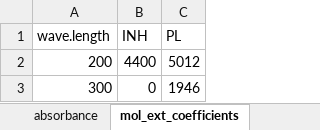
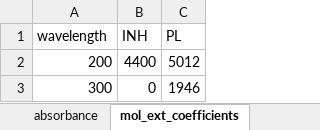
Before and after one commit to ameshkoff/KEV, an Excel workbook: input/dsl.4/data.input.xlsx, sheet mol_ext_coefficients, drawn as a sheet; values as stored, in another font and other column widths than the file's, no borders; the diff names each change by its address in the sheet, - before the commit and + after, or states it on an @@ line.

```diff
--- a/input/dsl.4/data.input.xlsx (sheet mol_ext_coefficients)
+++ b/input/dsl.4/data.input.xlsx (sheet mol_ext_coefficients)
-A1: wave.length
+A1: wavelength
```
Also changed, not shown: sheet absorbance, input/dsl.3/data.input.xlsx, 21 other files.
